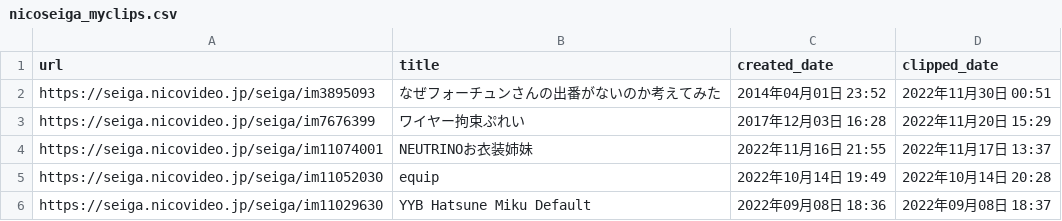
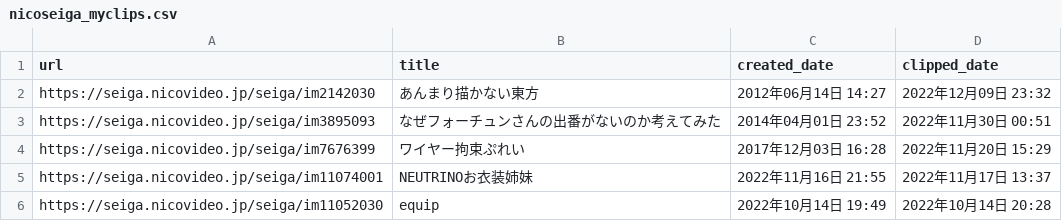
Before and after one commit to stepney141/favs, a CSV file: nicoseiga/nicoseiga_myclips.csv, drawn as a sheet; only a part is shown; the shorter side is filled out with more unchanged rows.

```diff
--- a/nicoseiga/nicoseiga_myclips.csv
+++ b/nicoseiga/nicoseiga_myclips.csv
@@ -1,2 +1,3 @@
 url,title,created_date,clipped_date
+https://seiga.nicovideo.jp/seiga/im2142030,あんまり描かない東方,2012年06月14日 14:27,2022年12月09日 23:32
 https://seiga.nicovideo.jp/seiga/im3895093,なぜフォーチュンさんの出番がないのか考えてみた,2014年04月01日 23:52,2022年11月30日 00:51
```
Also changed, not shown: github_stars/starred_repos.csv, note_favs/note_favorites.csv, 4 other files.
